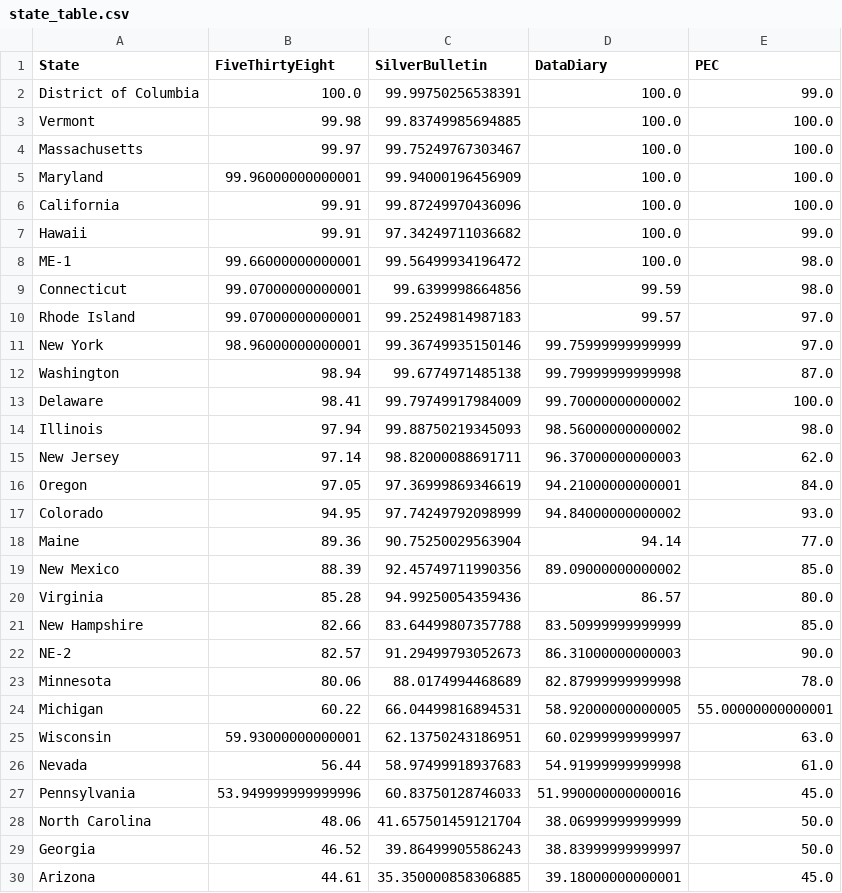
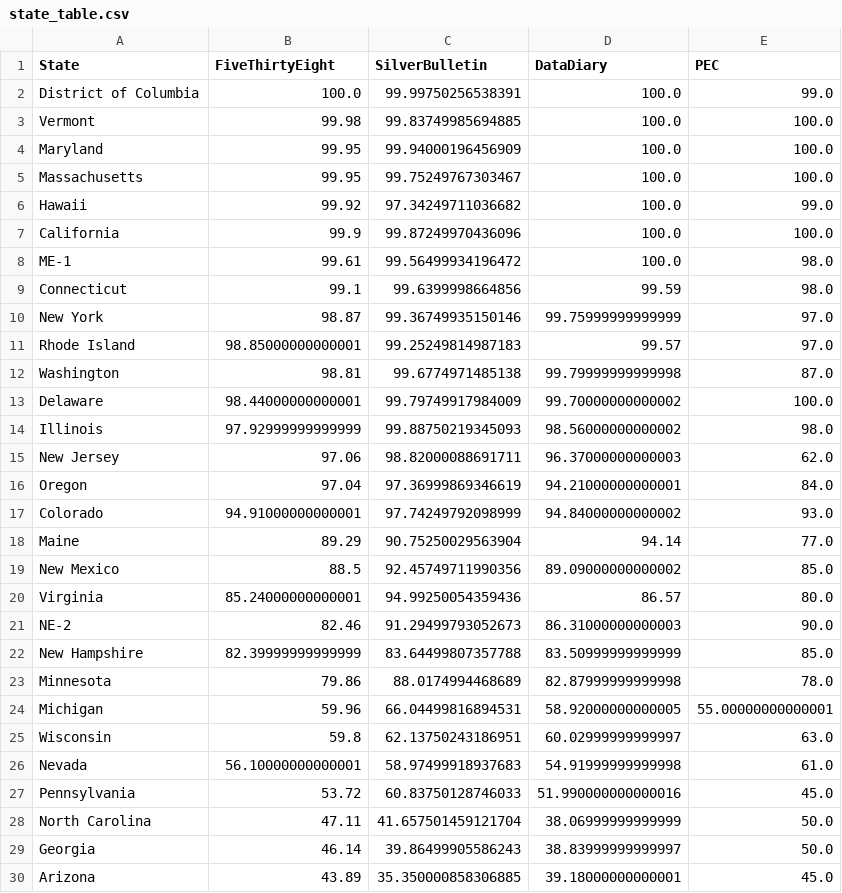
Before and after one commit to PaulMainwood/Election2024, a CSV file: state_table.csv, drawn as a sheet; only a part is shown; the diff covers the shown part only.

```diff
--- a/state_table.csv
+++ b/state_table.csv
@@ -3,28 +3,28 @@ District of Columbia,100.0,99.99750256538391,100.0,99.0
 Vermont,99.98,99.83749985694885,100.0,100.0
-Massachusetts,99.97,99.75249767303467,100.0,100.0
-Maryland,99.96000000000001,99.94000196456909,100.0,100.0
-California,99.91,99.87249970436096,100.0,100.0
-Hawaii,99.91,97.34249711036682,100.0,99.0
-ME-1,99.66000000000001,99.56499934196472,100.0,98.0
-Connecticut,99.07000000000001,99.6399998664856,99.59,98.0
-Rhode Island,99.07000000000001,99.25249814987183,99.57,97.0
-New York,98.96000000000001,99.36749935150146,99.75999999999999,97.0
-Washington,98.94,99.6774971485138,99.79999999999998,87.0
-Delaware,98.41,99.79749917984009,99.70000000000002,100.0
-Illinois,97.94,99.88750219345093,98.56000000000002,98.0
-New Jersey,97.14,98.82000088691711,96.37000000000003,62.0
-Oregon,97.05,97.36999869346619,94.21000000000001,84.0
-Colorado,94.95,97.74249792098999,94.84000000000002,93.0
-Maine,89.36,90.75250029563904,94.14,77.0
-New Mexico,88.39,92.45749711990356,89.09000000000002,85.0
-Virginia,85.28,94.99250054359436,86.57,80.0
-New Hampshire,82.66,83.64499807357788,83.50999999999999,85.0
-NE-2,82.57,91.29499793052673,86.31000000000003,90.0
-Minnesota,80.06,88.0174994468689,82.87999999999998,78.0
-Michigan,60.22,66.04499816894531,58.92000000000005,55.00000000000001
-Wisconsin,59.93000000000001,62.13750243186951,60.02999999999997,63.0
-Nevada,56.44,58.97499918937683,54.91999999999998,61.0
-Pennsylvania,53.949999999999996,60.83750128746033,51.990000000000016,45.0
-North Carolina,48.06,41.657501459121704,38.06999999999999,50.0
-Georgia,46.52,39.86499905586243,38.83999999999997,50.0
-Arizona,44.61,35.350000858306885,39.18000000000001,45.0
+Maryland,99.95,99.94000196456909,100.0,100.0
+Massachusetts,99.95,99.75249767303467,100.0,100.0
+Hawaii,99.92,97.34249711036682,100.0,99.0
+California,99.9,99.87249970436096,100.0,100.0
+ME-1,99.61,99.56499934196472,100.0,98.0
+Connecticut,99.1,99.6399998664856,99.59,98.0
+New York,98.87,99.36749935150146,99.75999999999999,97.0
+Rhode Island,98.85000000000001,99.25249814987183,99.57,97.0
+Washington,98.81,99.6774971485138,99.79999999999998,87.0
+Delaware,98.44000000000001,99.79749917984009,99.70000000000002,100.0
+Illinois,97.92999999999999,99.88750219345093,98.56000000000002,98.0
+New Jersey,97.06,98.82000088691711,96.37000000000003,62.0
+Oregon,97.04,97.36999869346619,94.21000000000001,84.0
+Colorado,94.91000000000001,97.74249792098999,94.84000000000002,93.0
+Maine,89.29,90.75250029563904,94.14,77.0
+New Mexico,88.5,92.45749711990356,89.09000000000002,85.0
+Virginia,85.24000000000001,94.99250054359436,86.57,80.0
+NE-2,82.46,91.29499793052673,86.31000000000003,90.0
+New Hampshire,82.39999999999999,83.64499807357788,83.50999999999999,85.0
+Minnesota,79.86,88.0174994468689,82.87999999999998,78.0
+Michigan,59.96,66.04499816894531,58.92000000000005,55.00000000000001
+Wisconsin,59.8,62.13750243186951,60.02999999999997,63.0
+Nevada,56.10000000000001,58.97499918937683,54.91999999999998,61.0
+Pennsylvania,53.72,60.83750128746033,51.990000000000016,45.0
+North Carolina,47.11,41.657501459121704,38.06999999999999,50.0
+Georgia,46.14,39.86499905586243,38.83999999999997,50.0
+Arizona,43.89,35.350000858306885,39.18000000000001,45.0
```
Also changed, not shown: 2 added rows, 2 removed rows and 21 edited cells elsewhere in this file, aggregated_data.csv, aggregated_data_wide.csv, 3 other files.
